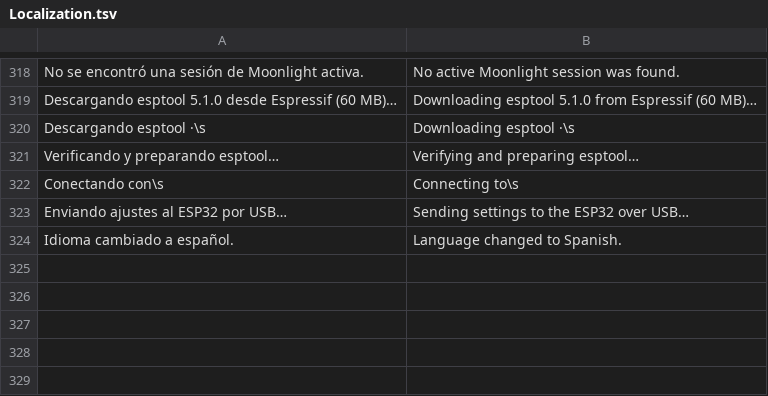
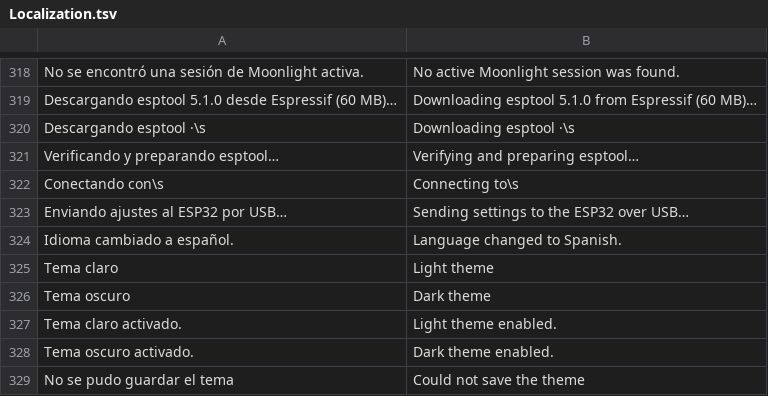
Before and after one commit to Albjav12345/remote-pc-bridge, a TSV file: src-modern/Localization.tsv, drawn as a sheet; only a part is shown, gaps mark what is left out.

Commit message:
Add persistent light theme and align desktop launchers

```diff
--- a/src-modern/Localization.tsv
+++ b/src-modern/Localization.tsv
@@ -324 +324,6 @@ Enviando ajustes al ESP32 por USB…	Sending settings to the ESP32 over USB…
 Idioma cambiado a español.	Language changed to Spanish.
+Tema claro	Light theme
+Tema oscuro	Dark theme
+Tema claro activado.	Light theme enabled.
+Tema oscuro activado.	Dark theme enabled.
+No se pudo guardar el tema	Could not save the theme
```
Also changed, not shown: 21 other files.
